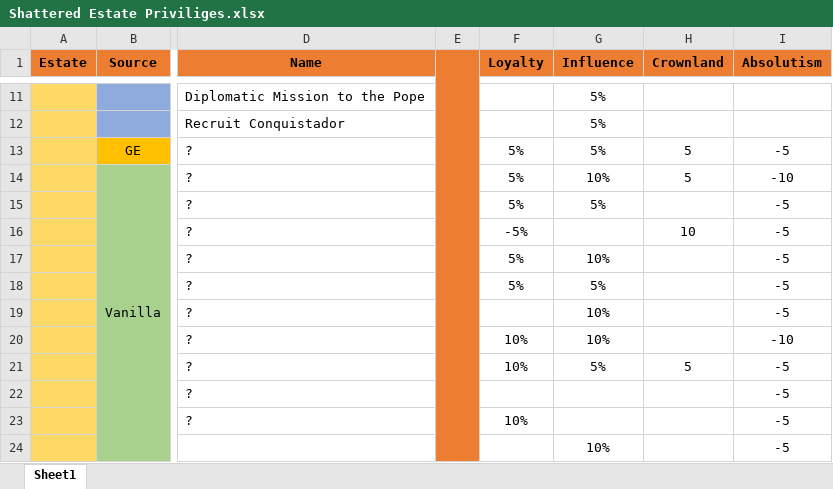
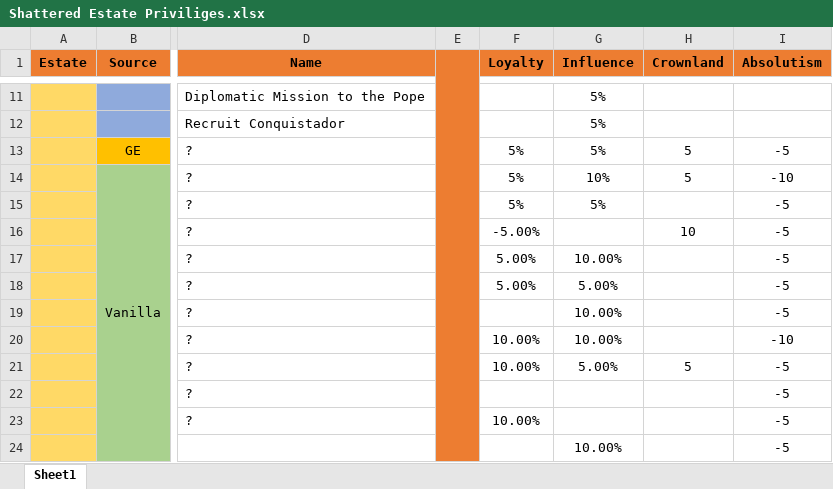
Before and after one commit to ComradDoge/DogeEU4, an Excel workbook: Shattered Estate Priviliges.xlsx, sheet Sheet1, drawn as a sheet; only a part is shown, gaps mark what is left out; values as stored, in another font and other column widths than the file's, no borders; the diff covers the shown part only; the diff names each change by its address in the sheet, - before the commit and + after, or states it on an @@ line.

```diff
--- a/Shattered Estate Priviliges.xlsx (sheet Sheet1)
+++ b/Shattered Estate Priviliges.xlsx (sheet Sheet1)
-F16 (Loyalty): -5%
+F16 (Loyalty): -5.00%
-F17:F18 (Loyalty): 5%
+F17:F18 (Loyalty): 5.00%
-G17 (Influence): 10%
+G17 (Influence): 10.00%
-G18 (Influence): 5%
+G18 (Influence): 5.00%
-G19:G20 (Influence): 10%
+G19:G20 (Influence): 10.00%
-F20:F21 (Loyalty): 10%
+F20:F21 (Loyalty): 10.00%
-G21 (Influence): 5%
+G21 (Influence): 5.00%
-F23 (Loyalty): 10%
+F23 (Loyalty): 10.00%
-G24 (Influence): 10%
+G24 (Influence): 10.00%
```
Also changed, not shown: 12 added rows, 2 edited cells and cell formats elsewhere in this sheet.
